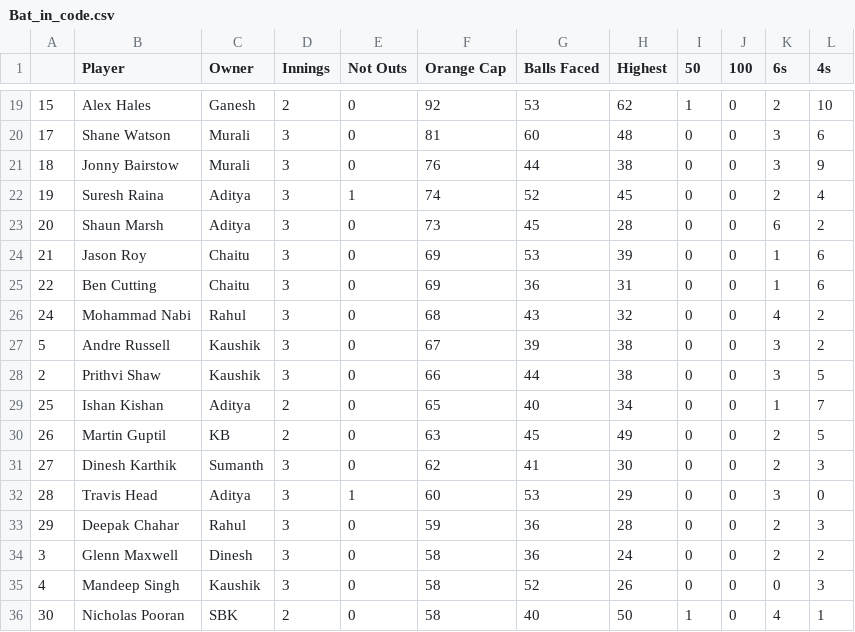
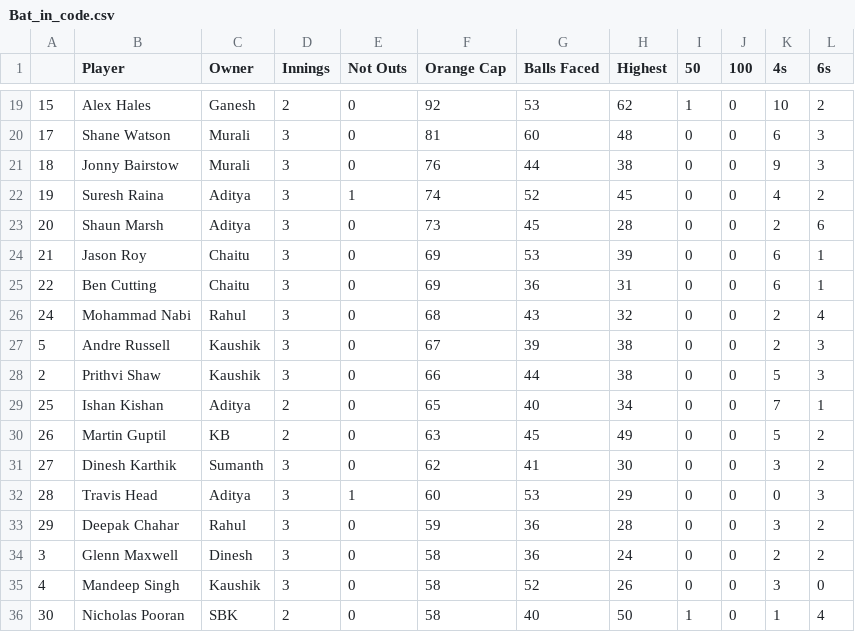
Before and after one commit to gvsairahul/4vs4simulator, a CSV file: Stats/Bat_in_code.csv, drawn as a sheet; only a part is shown, gaps mark what is left out; the diff covers the shown part only.

```diff
--- a/Stats/Bat_in_code.csv
+++ b/Stats/Bat_in_code.csv
@@ -1 +1 @@
-,Player,Owner,Innings,Not Outs,Orange Cap,Balls Faced,Highest,50,100,6s,4s
+,Player,Owner,Innings,Not Outs,Orange Cap,Balls Faced,Highest,50,100,4s,6s
@@ -19,18 +19,18 @@
-15,Alex Hales,Ganesh,2,0,92,53,62,1,0,2,10
-17,Shane Watson,Murali,3,0,81,60,48,0,0,3,6
-18,Jonny Bairstow,Murali,3,0,76,44,38,0,0,3,9
-19,Suresh Raina,Aditya,3,1,74,52,45,0,0,2,4
-20,Shaun Marsh,Aditya,3,0,73,45,28,0,0,6,2
-21,Jason Roy,Chaitu,3,0,69,53,39,0,0,1,6
-22,Ben Cutting,Chaitu,3,0,69,36,31,0,0,1,6
-24,Mohammad Nabi,Rahul,3,0,68,43,32,0,0,4,2
-5,Andre Russell,Kaushik,3,0,67,39,38,0,0,3,2
-2,Prithvi Shaw,Kaushik,3,0,66,44,38,0,0,3,5
-25,Ishan Kishan,Aditya,2,0,65,40,34,0,0,1,7
-26,Martin Guptil,KB,2,0,63,45,49,0,0,2,5
-27,Dinesh Karthik,Sumanth,3,0,62,41,30,0,0,2,3
-28,Travis Head,Aditya,3,1,60,53,29,0,0,3,0
-29,Deepak Chahar,Rahul,3,0,59,36,28,0,0,2,3
+15,Alex Hales,Ganesh,2,0,92,53,62,1,0,10,2
+17,Shane Watson,Murali,3,0,81,60,48,0,0,6,3
+18,Jonny Bairstow,Murali,3,0,76,44,38,0,0,9,3
+19,Suresh Raina,Aditya,3,1,74,52,45,0,0,4,2
+20,Shaun Marsh,Aditya,3,0,73,45,28,0,0,2,6
+21,Jason Roy,Chaitu,3,0,69,53,39,0,0,6,1
+22,Ben Cutting,Chaitu,3,0,69,36,31,0,0,6,1
+24,Mohammad Nabi,Rahul,3,0,68,43,32,0,0,2,4
+5,Andre Russell,Kaushik,3,0,67,39,38,0,0,2,3
+2,Prithvi Shaw,Kaushik,3,0,66,44,38,0,0,5,3
+25,Ishan Kishan,Aditya,2,0,65,40,34,0,0,7,1
+26,Martin Guptil,KB,2,0,63,45,49,0,0,5,2
+27,Dinesh Karthik,Sumanth,3,0,62,41,30,0,0,3,2
+28,Travis Head,Aditya,3,1,60,53,29,0,0,0,3
+29,Deepak Chahar,Rahul,3,0,59,36,28,0,0,3,2
 3,Glenn Maxwell,Dinesh,3,0,58,36,24,0,0,2,2
-4,Mandeep Singh,Kaushik,3,0,58,52,26,0,0,0,3
-30,Nicholas Pooran,SBK,2,0,58,40,50,1,0,4,1
+4,Mandeep Singh,Kaushik,3,0,58,52,26,0,0,3,0
+30,Nicholas Pooran,SBK,2,0,58,40,50,1,0,1,4
```
Also changed, not shown: 156 edited cells elsewhere in this file.
